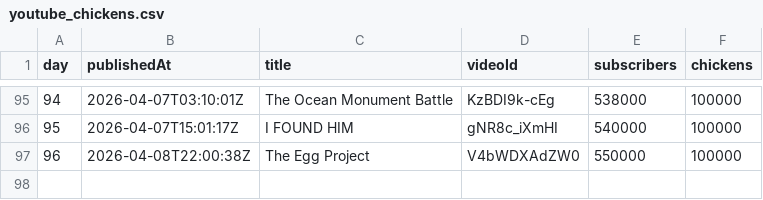
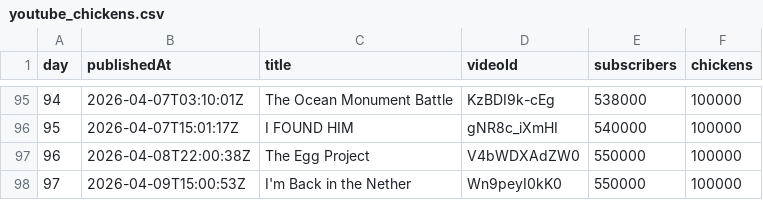
Before and after one commit to AdrianGev/ryan3000-statistics, a CSV file: youtube_chickens.csv, drawn as a sheet; only a part is shown, gaps mark what is left out; the diff names each change by its address in the sheet, - before the commit and + after, or states it on an @@ line.

```diff
--- a/youtube_chickens.csv
+++ b/youtube_chickens.csv
+row 98: 97 | 2026-04-09T15:00:53Z | I'm Back in the Nether | Wn9peyI0kK0 | 550000 | 100000
```
Also changed, not shown: 1 other file.
